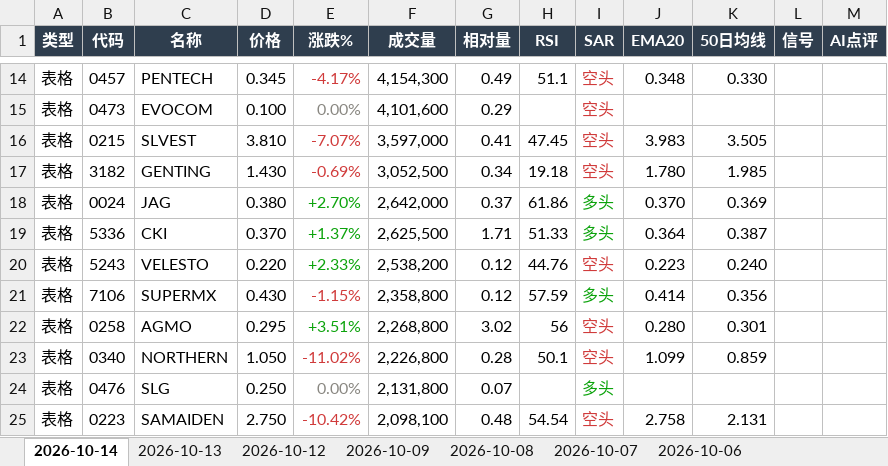
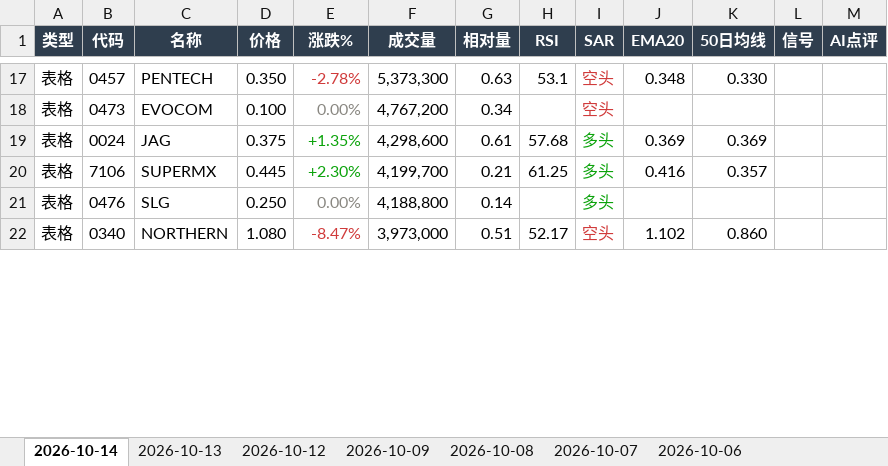
Before and after one commit to CJA231/Bursa-bot, an Excel workbook: docs/downloads/bursa-report-last7.xlsx, sheet 2026-10-14, drawn as a sheet; only a part is shown, gaps mark what is left out; values as stored, in another font and other column widths than the file's, no borders; removed rows and columns are numbered as before the commit, all else as after; the diff covers the shown part only; the diff names each change by its address in the sheet, - before the commit and + after, or states it on an @@ line.

```diff
--- a/docs/downloads/bursa-report-last7.xlsx (sheet 2026-10-14)
+++ b/docs/downloads/bursa-report-last7.xlsx (sheet 2026-10-14)
-D17 (价格): 0.345
+D17 (价格): 0.350
-E17 (涨跌%): -4.17%
+E17 (涨跌%): -2.78%
-F17 (成交量): 4,154,300
+F17 (成交量): 5,373,300
-G17 (相对量): 0.49
+G17 (相对量): 0.63
-H17 (RSI): 51.1
+H17 (RSI): 53.1
-F18 (成交量): 4,101,600
+F18 (成交量): 4,767,200
-G18 (相对量): 0.29
+G18 (相对量): 0.34
-row 16: 表格 | 0215 | SLVEST | 3.810 | -7.07% | 3,597,000 | 0.41 | 47.45 | 空头 | 3.983 | 3.505
-row 17: 表格 | 3182 | GENTING | 1.430 | -0.69% | 3,052,500 | 0.34 | 19.18 | 空头 | 1.780 | 1.985
-D19 (价格): 0.380
+D19 (价格): 0.375
-E19 (涨跌%): +2.70%
+E19 (涨跌%): +1.35%
-F19 (成交量): 2,642,000
+F19 (成交量): 4,298,600
-G19 (相对量): 0.37
+G19 (相对量): 0.61
-H19 (RSI): 61.86
+H19 (RSI): 57.68
-J19 (EMA20): 0.370
+J19 (EMA20): 0.369
-row 19: 表格 | 5336 | CKI | 0.370 | +1.37% | 2,625,500 | 1.71 | 51.33 | 多头 | 0.364 | 0.387
-row 20: 表格 | 5243 | VELESTO | 0.220 | +2.33% | 2,538,200 | 0.12 | 44.76 | 空头 | 0.223 | 0.240
-D20 (价格): 0.430
+D20 (价格): 0.445
-E20 (涨跌%): -1.15%
+E20 (涨跌%): +2.30%
-E20 text colour: #D03B3B
+E20 text colour: #0CA30C
-F20 (成交量): 2,358,800
+F20 (成交量): 4,199,700
-G20 (相对量): 0.12
+G20 (相对量): 0.21
-H20 (RSI): 57.59
+H20 (RSI): 61.25
-J20 (EMA20): 0.414
+J20 (EMA20): 0.416
-K20 (50日均线): 0.356
+K20 (50日均线): 0.357
-row 22: 表格 | 0258 | AGMO | 0.295 | +3.51% | 2,268,800 | 3.02 | 56 | 空头 | 0.280 | 0.301
-row 23: 表格 | 0340 | NORTHERN | 1.050 | -11.02% | 2,226,800 | 0.28 | 50.1 | 空头 | 1.099 | 0.859
-F21 (成交量): 2,131,800
+F21 (成交量): 4,188,800
-G21 (相对量): 0.07
+G21 (相对量): 0.14
-row 25: 表格 | 0223 | SAMAIDEN | 2.750 | -10.42% | 2,098,100 | 0.48 | 54.54 | 空头 | 2.758 | 2.131
+row 22: 表格 | 0340 | NORTHERN | 1.080 | -8.47% | 3,973,000 | 0.51 | 52.17 | 空头 | 1.102 | 0.860
```
Also changed, not shown: 72 added rows, 32 removed rows, 72 edited cells and cell formats elsewhere in this sheet, docs/downloads/2026-10-14/bursa-report-2026-10-14.xlsx, 49 other files.
